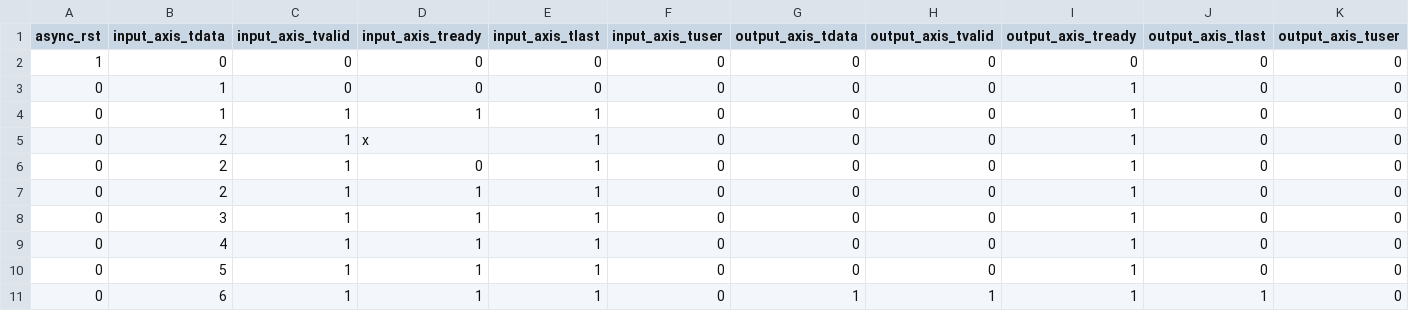
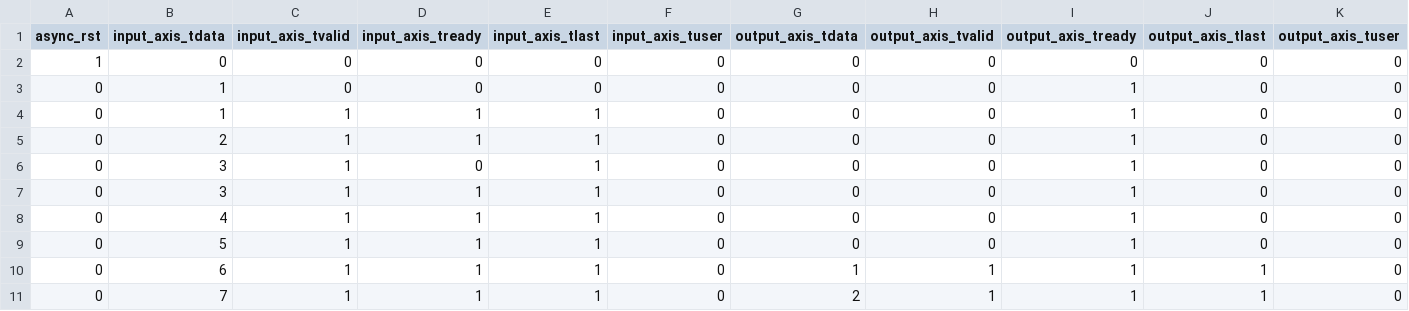
Before and after one commit to ekiwi/rtl-repair, a CSV file: benchmarks/fpga-debugging/axis-async-fifo-c4/tb.csv, drawn as a sheet; removed rows and columns are numbered as before the commit, all else as after; the diff names each change by its address in the sheet, - before the commit and + after, or states it on an @@ line.

Commit message:
bench: c4 initialize vars to zero in order to get same behavior in Verilator and iVerilog

```diff
--- a/benchmarks/fpga-debugging/axis-async-fifo-c4/tb.csv
+++ b/benchmarks/fpga-debugging/axis-async-fifo-c4/tb.csv
-row 5: 0 | 2 | 1 | x | 1 | 0 | 0 | 0 | 1 | 0 | 0
-row 6: 0 | 2 | 1 | 0 | 1 | 0 | 0 | 0 | 1 | 0 | 0
+row 6: 0 | 3 | 1 | 0 | 1 | 0 | 0 | 0 | 1 | 0 | 0
+row 11: 0 | 7 | 1 | 1 | 1 | 0 | 2 | 1 | 1 | 1 | 0
```
Also changed, not shown: 2 other files.
